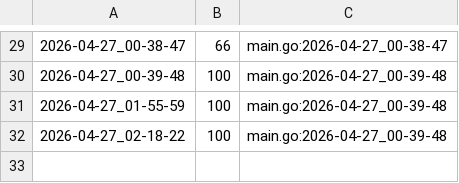
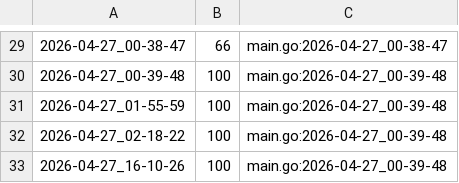
Before and after one commit to qxcode-course/ed-seg-bloco-a-joseluis1100, a CSV file: tasks/.tko/track/ed@setbuild/track.csv, drawn as a sheet; only a part is shown, gaps mark what is left out; the diff names each change by its address in the sheet, - before the commit and + after, or states it on an @@ line.

```diff
--- a/tasks/.tko/track/ed@setbuild/track.csv
+++ b/tasks/.tko/track/ed@setbuild/track.csv
+row 33: 2026-04-27_16-10-26 | 100 | main.go:2026-04-27_00-39-48
```
Also changed, not shown: tasks/.tko/track/ed@bettersearch/track.csv, tasks/.tko/track/ed@subset_sum/track.csv, 32 other files.
